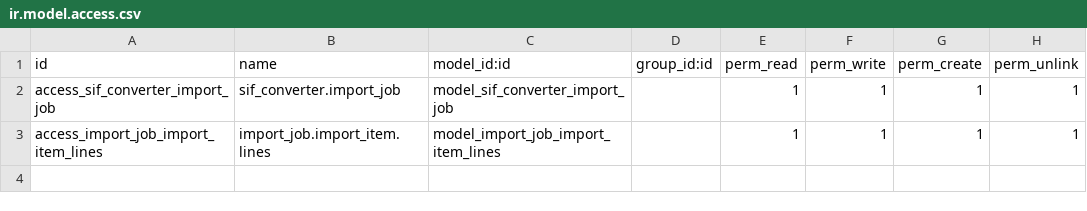
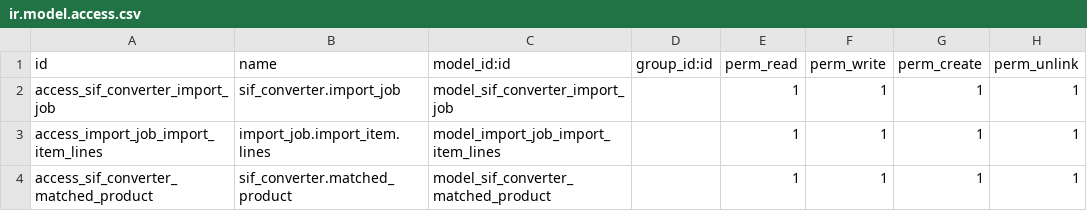
Before and after one commit to rmevans2011/skutchiodoo, a CSV file: sif_converter/security/ir.model.access.csv, drawn as a sheet.

Commit message:
Configure access rules

```diff
--- a/sif_converter/security/ir.model.access.csv
+++ b/sif_converter/security/ir.model.access.csv
@@ -3 +3,2 @@ access_sif_converter_import_job,sif_converter.import_job,model_sif_converter_imp
 access_import_job_import_item_lines,import_job.import_item.lines,model_import_job_import_item_lines,,1,1,1,1
+access_sif_converter_matched_product,sif_converter.matched_product,model_sif_converter_matched_product,,1,1,1,1
```
